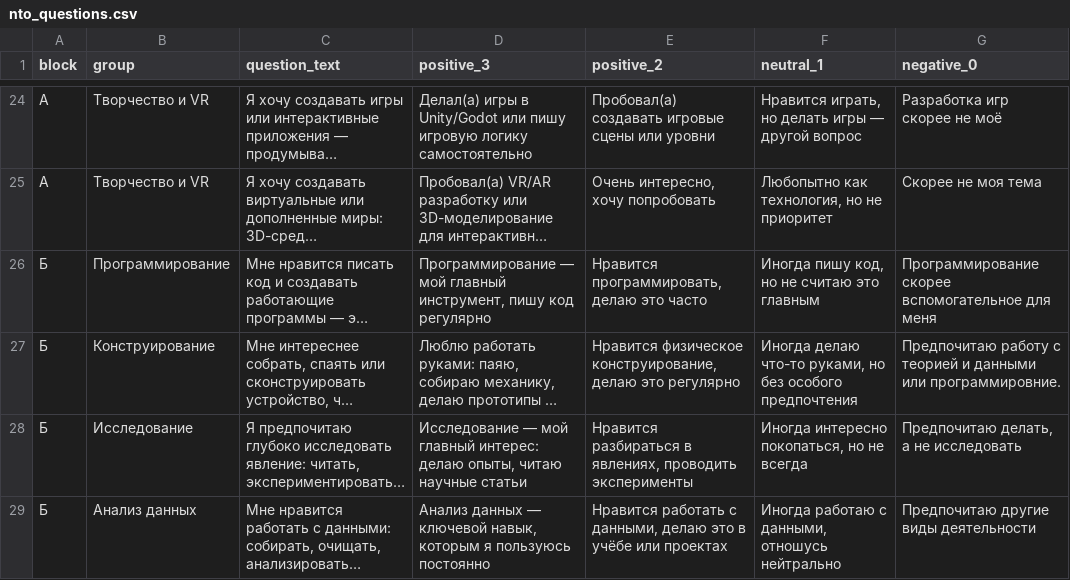
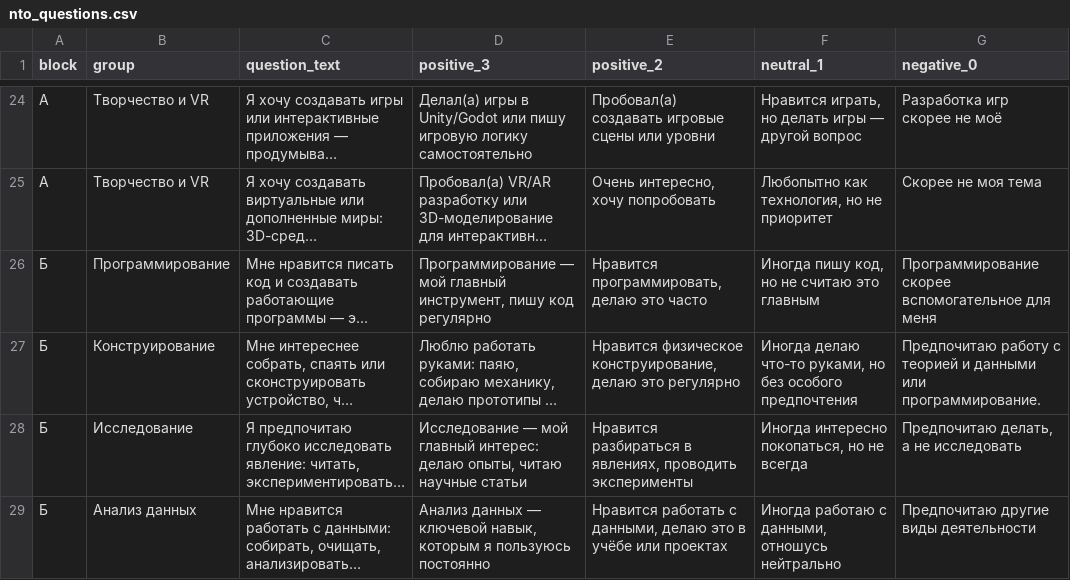
Before and after one commit to ntomaterials/ntomaterials.github.io, a CSV file: data/nto_questions.csv, drawn as a sheet; only a part is shown, gaps mark what is left out; long unchanged cells end in …; the diff names each change by its address in the sheet, - before the commit and + after, or states it on an @@ line.

Commit message:
Reaplace question 26

```diff
--- a/data/nto_questions.csv
+++ b/data/nto_questions.csv
-G27 (negative_0): …данными или программировние.
+G27 (negative_0): …данными или программирование.
```
